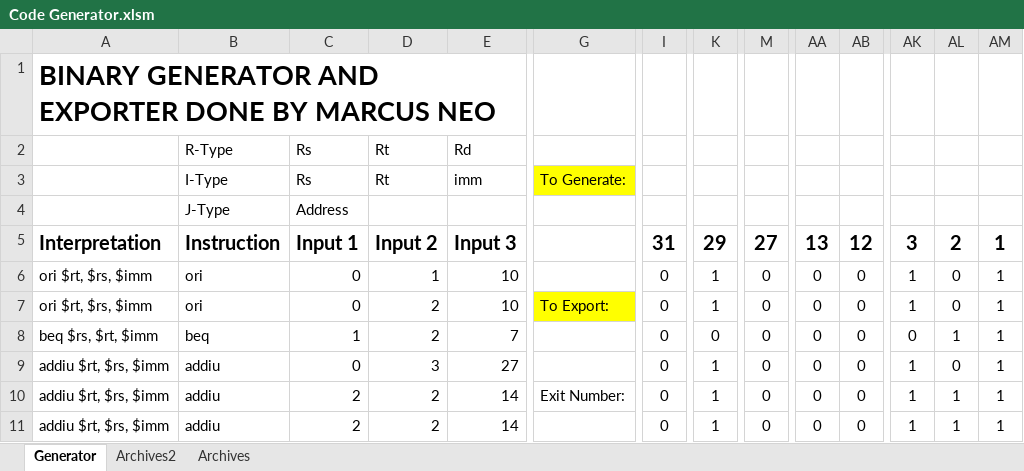
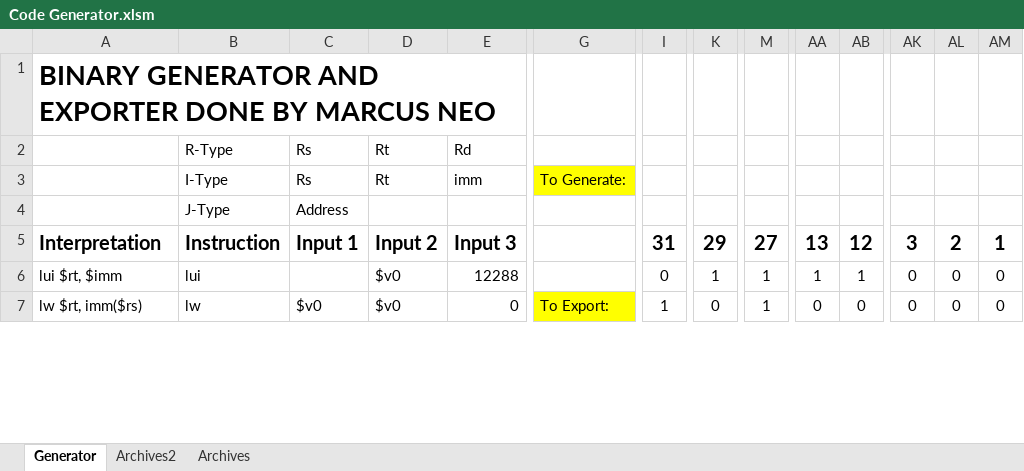
Before and after one commit to marcus-neo/mjnwlc, an Excel workbook: Code Generator.xlsm, sheet Generator, drawn as a sheet; only a part is shown, gaps mark what is left out; values as stored, in another font and other column widths than the file's, no borders; charts and pictures not drawn; removed rows and columns are numbered as before the commit, all else as after; rows hold the shown columns only; the diff covers the shown part only; the diff names each change by its address in the sheet, - before the commit and + after, or states it on an @@ line.

```diff
--- a/Code Generator.xlsm (sheet Generator)
+++ b/Code Generator.xlsm (sheet Generator)
-row 6: ori $rt, $rs, $imm | ori | 0 | 1 | 10 |  | 0 | 1 | 0 | 0 | 0 | 1 | 0 | 1
-A6: ori $rt, $rs, $imm
+A6: lui $rt, $imm
-B6: ori
+B6: lui
-C6: 0
+C6: (empty)
-D6: 2
+D6: $v0
-E6: 10
+E6: 12288
-G6: To Export:
+G6: (empty)
-G6 fill: #FFFF00
+G6 fill: none
-M6: 0
+M6: 1
-AA6: 0
+AA6: 1
-AB6: 0
+AB6: 1
-AK6: 1
+AK6: 0
-AM6: 1
+AM6: 0
-row 8: beq $rs, $rt, $imm | beq | 1 | 2 | 7 |  | 0 | 0 | 0 | 0 | 0 | 0 | 1 | 1
-row 9: addiu $rt, $rs, $imm | addiu | 0 | 3 | 27 |  | 0 | 1 | 0 | 0 | 0 | 1 | 0 | 1
-row 10: addiu $rt, $rs, $imm | addiu | 2 | 2 | 14 | Exit Number: | 0 | 1 | 0 | 0 | 0 | 1 | 1 | 1
-A7: addiu $rt, $rs, $imm
+A7: lw $rt, imm($rs)
-B7: addiu
+B7: lw
-C7: 2
+C7: $v0
-D7: 2
+D7: $v0
-E7: 14
+E7: 0
-G7: (empty)
+G7: To Export:
-G7 fill: none
+G7 fill: #FFFF00
-I7: 0
+I7: 1
-K7: 1
+K7: 0
-M7: 0
+M7: 1
-AK7: 1
+AK7: 0
-AL7: 1
+AL7: 0
-AM7: 1
+AM7: 0
```
Also changed, not shown: 2 added rows, 5 removed rows and 21 edited cells elsewhere in this sheet, sheet Archives2, 20 other files.
